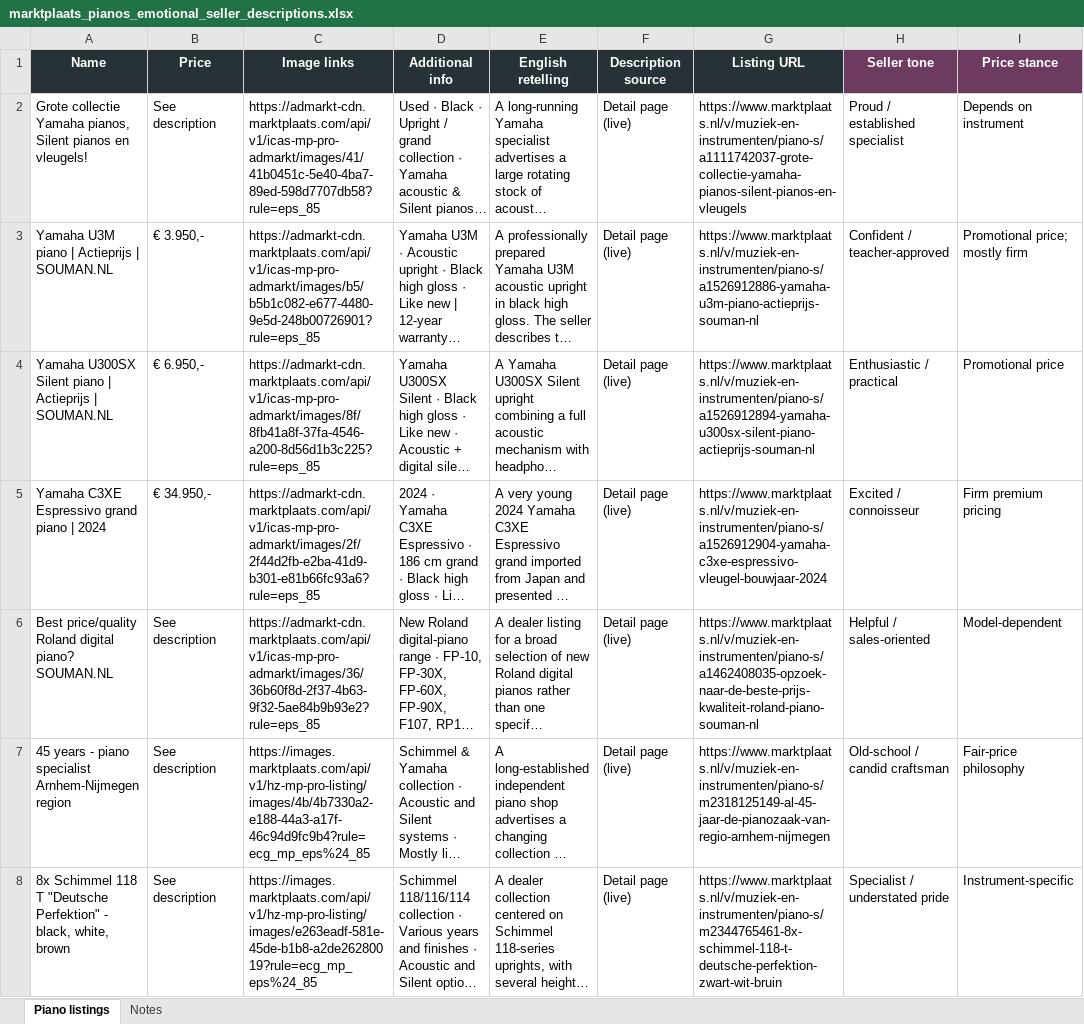
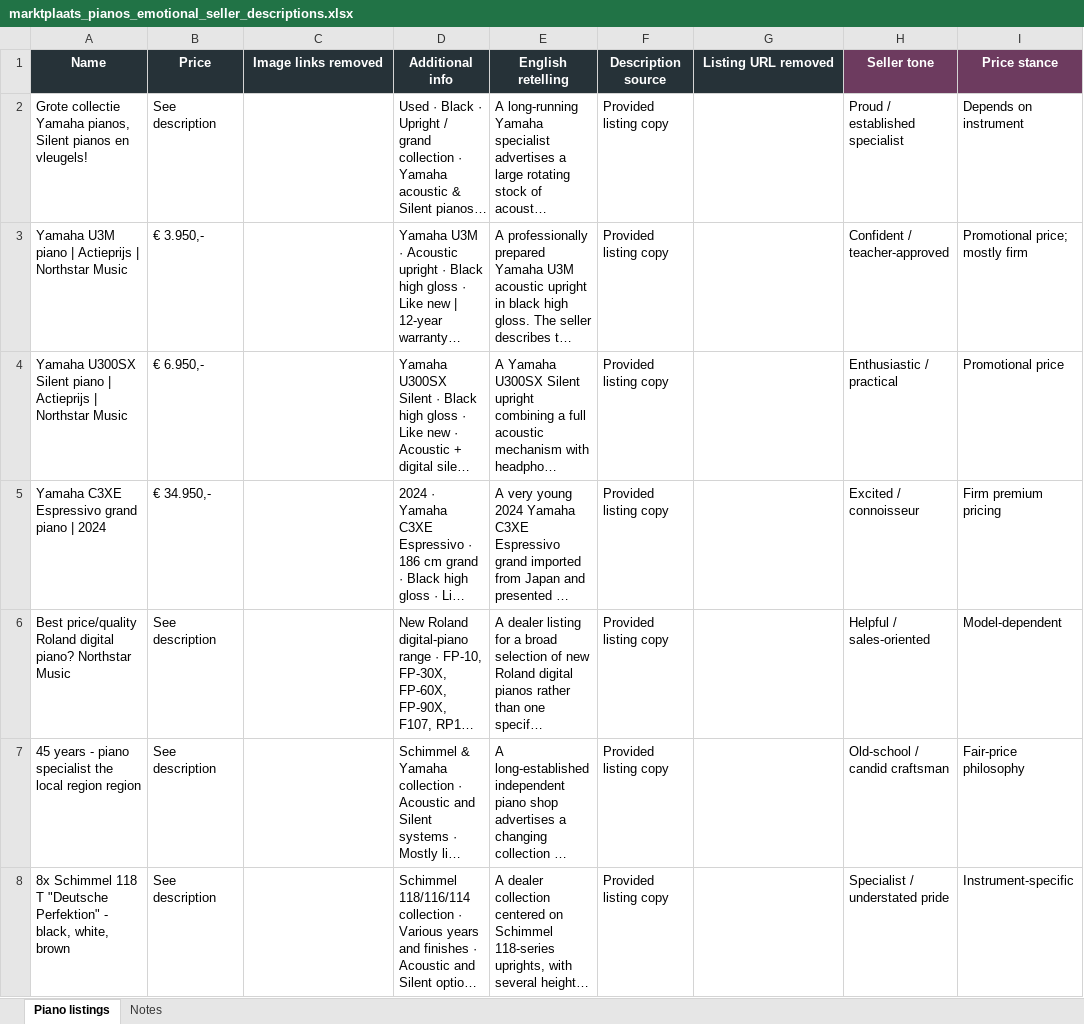
Before and after one commit to AdelZakirov/web-mcp-marketplace-concept, an Excel workbook: assets/data/marktplaats_pianos_emotional_seller_descriptions.xlsx, sheet Piano listings, drawn as a sheet; only a part is shown; long unchanged cells end in …; values as stored, in another font and other column widths than the file's, no borders; table styles not drawn; the diff covers the shown part only; the diff names each change by its address in the sheet, - before the commit and + after, or states it on an @@ line.

```diff
--- a/assets/data/marktplaats_pianos_emotional_seller_descriptions.xlsx (sheet Piano listings)
+++ b/assets/data/marktplaats_pianos_emotional_seller_descriptions.xlsx (sheet Piano listings)
-C1: Image links
+C1: Image links removed
-G1: Listing URL
+G1: Listing URL removed
-C2 (Image links removed): https://admarkt-cdn.marktplaats.com/api/v1/icas-mp-pro-admarkt/images/41/41b0451c-5e40-4ba7-89ed-598d7707db58?rule=eps_85
+C2 (Image links removed): (empty)
-F2:F8 (Description source): Detail page (live)
+F2:F8 (Description source): Provided listing copy
-G2 (Listing URL removed): https://www.marktplaats.nl/v/muziek-en-instrumenten/piano-s/a1111742037-grote-collectie-yamaha-pianos-silent-pianos-en-vleugels
+G2 (Listing URL removed): (empty)
-A3 (Name): Yamaha U3M piano | Actieprijs | SOUMAN.NL
+A3 (Name): Yamaha U3M piano | Actieprijs | Northstar Music
-C3 (Image links removed): https://admarkt-cdn.marktplaats.com/api/v1/icas-mp-pro-admarkt/images/b5/b5b1c082-e677-4480-9e5d-248b00726901?rule=eps_85
+C3 (Image links removed): (empty)
-G3 (Listing URL removed): https://www.marktplaats.nl/v/muziek-en-instrumenten/piano-s/a1526912886-yamaha-u3m-piano-actieprijs-souman-nl
+G3 (Listing URL removed): (empty)
-A4 (Name): …Actieprijs | SOUMAN.NL
+A4 (Name): …Actieprijs | Northstar Music
-C4 (Image links removed): https://admarkt-cdn.marktplaats.com/api/v1/icas-mp-pro-admarkt/images/8f/8fb41a8f-37fa-4546-a200-8d56d1b3c225?rule=eps_85
+C4 (Image links removed): (empty)
-G4 (Listing URL removed): https://www.marktplaats.nl/v/muziek-en-instrumenten/piano-s/a1526912894-yamaha-u300sx-silent-piano-actieprijs-souman-nl
+G4 (Listing URL removed): (empty)
-C5 (Image links removed): https://admarkt-cdn.marktplaats.com/api/v1/icas-mp-pro-admarkt/images/2f/2f44d2fb-e2ba-41d9-b301-e81b66fc93a6?rule=eps_85
+C5 (Image links removed): (empty)
-G5 (Listing URL removed): https://www.marktplaats.nl/v/muziek-en-instrumenten/piano-s/a1526912904-yamaha-c3xe-espressivo-vleugel-bouwjaar-2024
+G5 (Listing URL removed): (empty)
-A6 (Name): …digital piano? SOUMAN.NL
+A6 (Name): …digital piano? Northstar Music
-C6 (Image links removed): https://admarkt-cdn.marktplaats.com/api/v1/icas-mp-pro-admarkt/images/36/36b60f8d-2f37-4b63-9f32-5ae84b9b93e2?rule=eps_85
+C6 (Image links removed): (empty)
-G6 (Listing URL removed): https://www.marktplaats.nl/v/muziek-en-instrumenten/piano-s/a1462408035-opzoek-naar-de-beste-prijs-kwaliteit-roland-piano-souman-nl
+G6 (Listing URL removed): (empty)
-A7 (Name): …piano specialist Arnhem-Nijmegen region
+A7 (Name): …piano specialist the local region region
-C7 (Image links removed): https://images.marktplaats.com/api/v1/hz-mp-pro-listing/images/4b/4b7330a2-e188-44a3-a17f-46c94d9fc9b4?rule=ecg_mp_eps%24_85
+C7 (Image links removed): (empty)
-G7 (Listing URL removed): https://www.marktplaats.nl/v/muziek-en-instrumenten/piano-s/m2318125149-al-45-jaar-de-pianozaak-van-regio-arnhem-nijmegen
+G7 (Listing URL removed): (empty)
-C8 (Image links removed): https://images.marktplaats.com/api/v1/hz-mp-pro-listing/images/e263eadf-581e-45de-b1b8-a2de26280019?rule=ecg_mp_eps%24_85
+C8 (Image links removed): (empty)
-G8 (Listing URL removed): https://www.marktplaats.nl/v/muziek-en-instrumenten/piano-s/m2344765461-8x-schimmel-118-t-deutsche-perfektion-zwart-wit-bruin
+G8 (Listing URL removed): (empty)
```
Also changed, not shown: 69 edited cells elsewhere in this sheet, sheet Notes, assets/data/marktplaats_acoustic_guitars_emotional_seller_descriptions.xlsx, assets/data/marktplaats_ford_emotional_seller_descriptions.xlsx, 5 other files.
